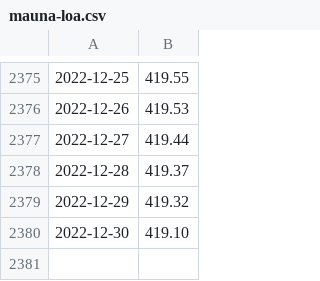
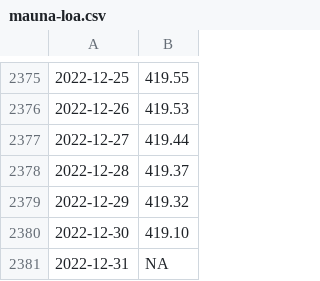
Before and after one commit to wdenton/noa2co2, a CSV file: mauna-loa.csv, drawn as a sheet; only a part is shown, gaps mark what is left out; the diff names each change by its address in the sheet, - before the commit and + after, or states it on an @@ line.

Commit message:
Daily update

```diff
--- a/mauna-loa.csv
+++ b/mauna-loa.csv
+row 2381: 2022-12-31 | NA
```
